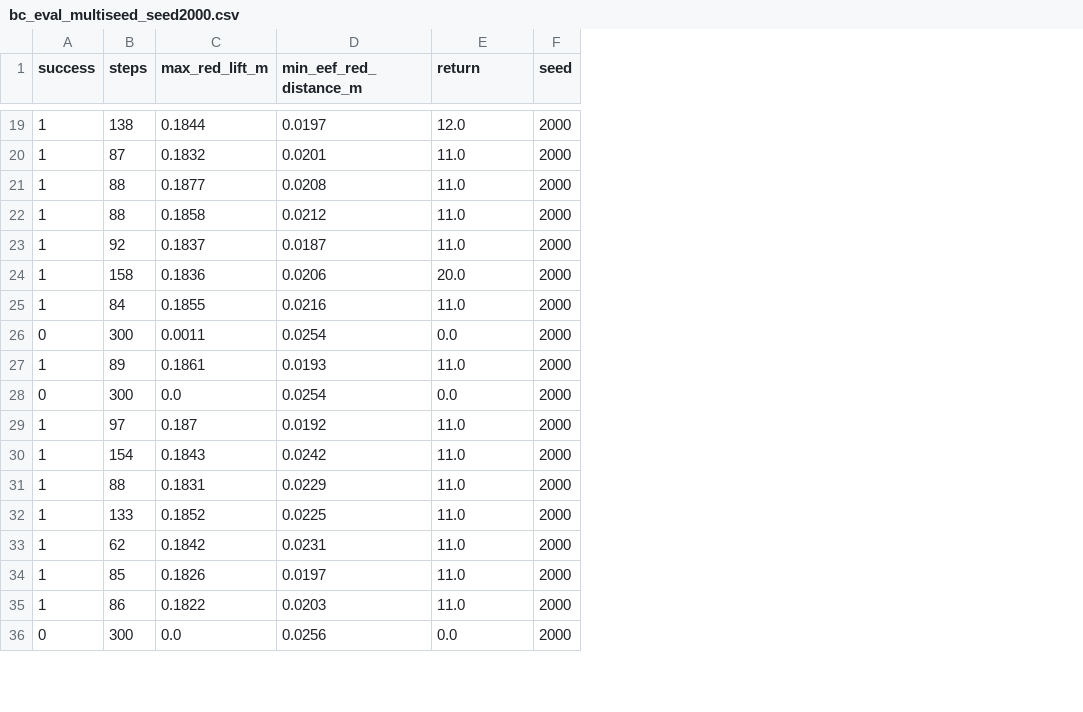
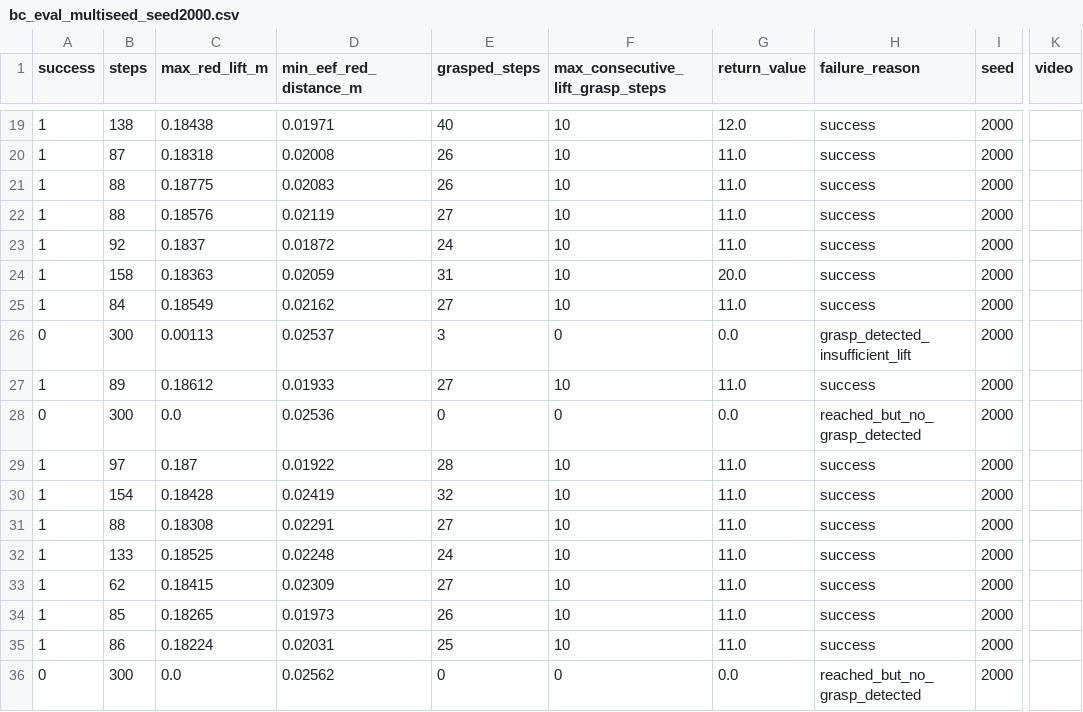
Before and after one commit to muhamuttaqien/robosuite-project, a CSV file: results/bc_eval_multiseed_seed2000.csv, drawn as a sheet; only a part is shown, gaps mark what is left out; addresses are those after the commit; the diff covers the shown part only; the diff names each change by its address in the sheet, - before the commit and + after, or states it on an @@ line.

```diff
--- a/results/bc_eval_multiseed_seed2000.csv
+++ b/results/bc_eval_multiseed_seed2000.csv
+column E (grasped_steps), rows 19-36: 40 | 26 | 26 | 27 | 24 | 31 | 27 | 3 | 27 | 0 | 28 | 32 | 27 | 24 | 27 | 26 | 25 | 0
+column F (max_consecutive_lift_grasp_steps), rows 19-36: 10 | 10 | 10 | 10 | 10 | 10 | 10 | 0 | 10 | 0 | 10 | 10 | 10 | 10 | 10 | 10 | 10 | 0
+column H (failure_reason), rows 19-36: success | success | success | success | success | success | success | grasp_detected_insufficient_lift | success | reached_but_no_grasp_detected | success | success | success | success | success | success | success | reached_but_no_grasp_detected
+column K (video), empty
-G1: return
+G1: return_value
-C19 (max_red_lift_m): 0.1844
+C19 (max_red_lift_m): 0.18438
-D19 (min_eef_red_distance_m): 0.0197
+D19 (min_eef_red_distance_m): 0.01971
-C20 (max_red_lift_m): 0.1832
+C20 (max_red_lift_m): 0.18318
-D20 (min_eef_red_distance_m): 0.0201
+D20 (min_eef_red_distance_m): 0.02008
-C21 (max_red_lift_m): 0.1877
+C21 (max_red_lift_m): 0.18775
-D21 (min_eef_red_distance_m): 0.0208
+D21 (min_eef_red_distance_m): 0.02083
-C22 (max_red_lift_m): 0.1858
+C22 (max_red_lift_m): 0.18576
-D22 (min_eef_red_distance_m): 0.0212
+D22 (min_eef_red_distance_m): 0.02119
-D23 (min_eef_red_distance_m): 0.0187
+D23 (min_eef_red_distance_m): 0.01872
-C24 (max_red_lift_m): 0.1836
+C24 (max_red_lift_m): 0.18363
-D24 (min_eef_red_distance_m): 0.0206
+D24 (min_eef_red_distance_m): 0.02059
-C25 (max_red_lift_m): 0.1855
+C25 (max_red_lift_m): 0.18549
-D25 (min_eef_red_distance_m): 0.0216
+D25 (min_eef_red_distance_m): 0.02162
-C26 (max_red_lift_m): 0.0011
+C26 (max_red_lift_m): 0.00113
-D26 (min_eef_red_distance_m): 0.0254
+D26 (min_eef_red_distance_m): 0.02537
-C27 (max_red_lift_m): 0.1861
+C27 (max_red_lift_m): 0.18612
-D27 (min_eef_red_distance_m): 0.0193
+D27 (min_eef_red_distance_m): 0.01933
-D28 (min_eef_red_distance_m): 0.0254
+D28 (min_eef_red_distance_m): 0.02536
-D29 (min_eef_red_distance_m): 0.0192
+D29 (min_eef_red_distance_m): 0.01922
-C30 (max_red_lift_m): 0.1843
+C30 (max_red_lift_m): 0.18428
-D30 (min_eef_red_distance_m): 0.0242
+D30 (min_eef_red_distance_m): 0.02419
-C31 (max_red_lift_m): 0.1831
+C31 (max_red_lift_m): 0.18308
-D31 (min_eef_red_distance_m): 0.0229
+D31 (min_eef_red_distance_m): 0.02291
-C32 (max_red_lift_m): 0.1852
+C32 (max_red_lift_m): 0.18525
-D32 (min_eef_red_distance_m): 0.0225
+D32 (min_eef_red_distance_m): 0.02248
-C33 (max_red_lift_m): 0.1842
+C33 (max_red_lift_m): 0.18415
-D33 (min_eef_red_distance_m): 0.0231
+D33 (min_eef_red_distance_m): 0.02309
-C34 (max_red_lift_m): 0.1826
+C34 (max_red_lift_m): 0.18265
-D34 (min_eef_red_distance_m): 0.0197
+D34 (min_eef_red_distance_m): 0.01973
-C35 (max_red_lift_m): 0.1822
+C35 (max_red_lift_m): 0.18224
-D35 (min_eef_red_distance_m): 0.0203
+D35 (min_eef_red_distance_m): 0.02031
-D36 (min_eef_red_distance_m): 0.0256
+D36 (min_eef_red_distance_m): 0.02562
```
Also changed, not shown: 55 edited cells elsewhere in this file, results/bc_eval_multiseed.csv, results/bc_eval_multiseed_seed3000.csv, 14 other files.
